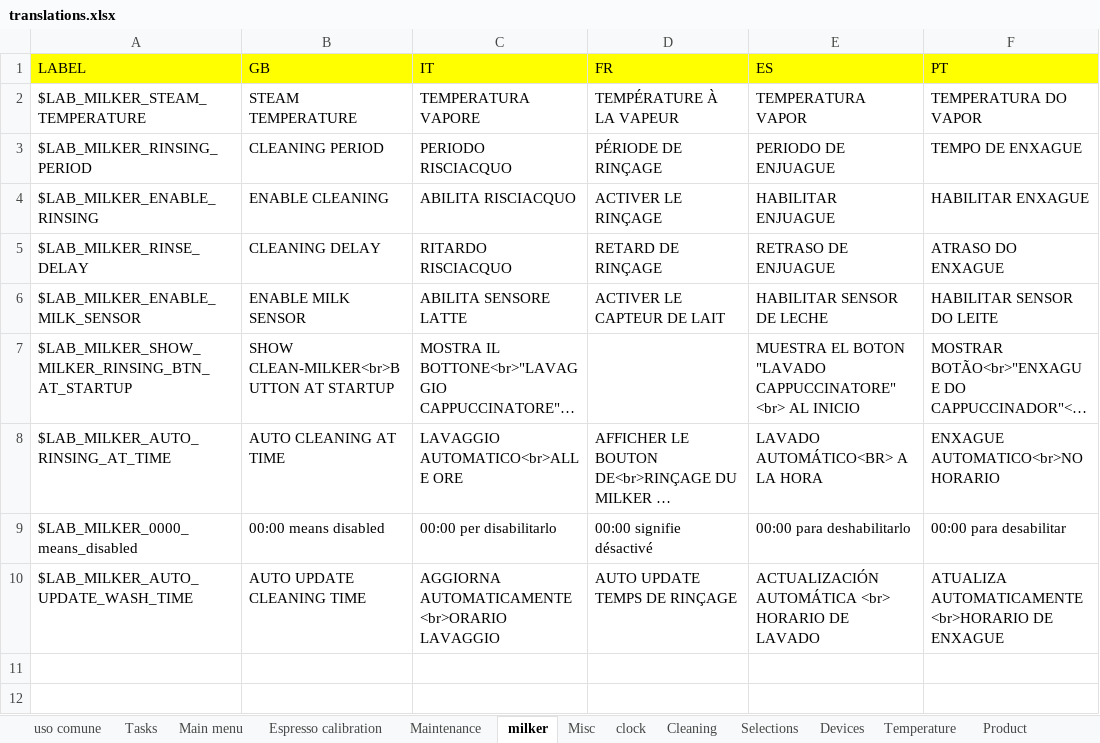
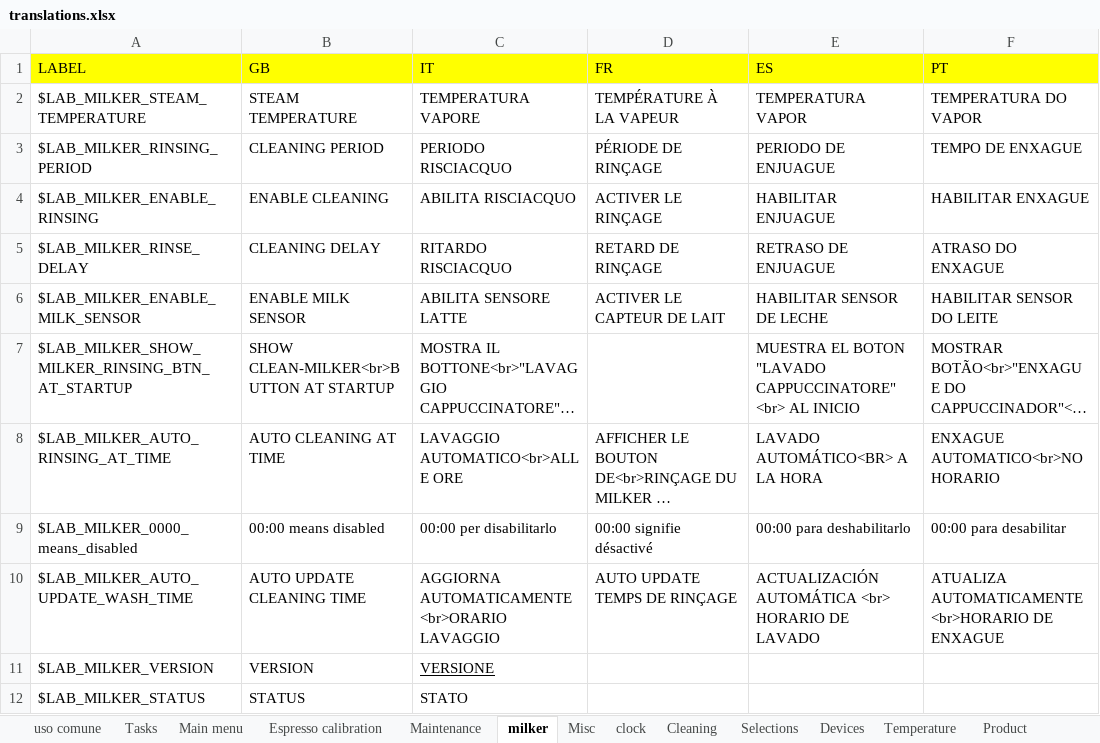
Before and after one commit to I1kham/gpu-fts-nestle-2019, an Excel workbook: MenuProgTranslator/translations.xlsx, sheet milker, drawn as a sheet; long unchanged cells end in …; values as stored, in another font and other column widths than the file's, no borders; the diff names each change by its address in the sheet, - before the commit and + after, or states it on an @@ line.

Commit message:
Modificata gestione menu Milker in menu prog. Il btn MILKER è sempre attivo, anche se CPU riporta che il milker è scollegato. Aggiunto btn ENABLED YES NO

```diff
--- a/MenuProgTranslator/translations.xlsx (sheet milker)
+++ b/MenuProgTranslator/translations.xlsx (sheet milker)
+row 11: $LAB_MILKER_VERSION | VERSION | VERSIONE
+row 12: $LAB_MILKER_STATUS | STATUS | STATO
```
Also changed, not shown: 16 other files.
